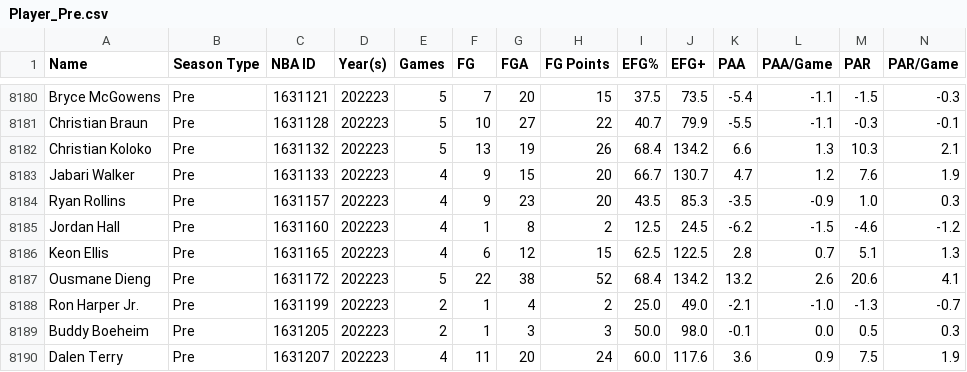
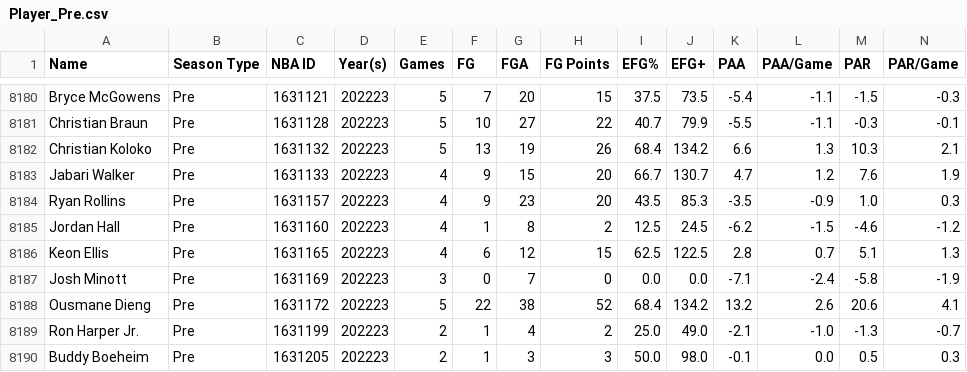
Before and after one commit to Connor-R/nba_shot_charts, a CSV file: csvs/leaderboards/Player_Pre.csv, drawn as a sheet; only a part is shown, gaps mark what is left out; the shorter side is filled out with more unchanged rows; rows hold the shown columns only; the diff names each change by its address in the sheet, - before the commit and + after, or states it on an @@ line.

```diff
--- a/csvs/leaderboards/Player_Pre.csv
+++ b/csvs/leaderboards/Player_Pre.csv
+row 8187: Josh Minott | Pre | 1631169 | 202223 | 3 | 0 | 7 | 0 | 0.0 | 0.0 | -7.1 | -2.4 | -5.8 | -1.9
```
Also changed, not shown: csvs/leaderboards/Player_Post_Career.csv, csvs/leaderboards/Player_Pre_Career.csv, 3 other files.
